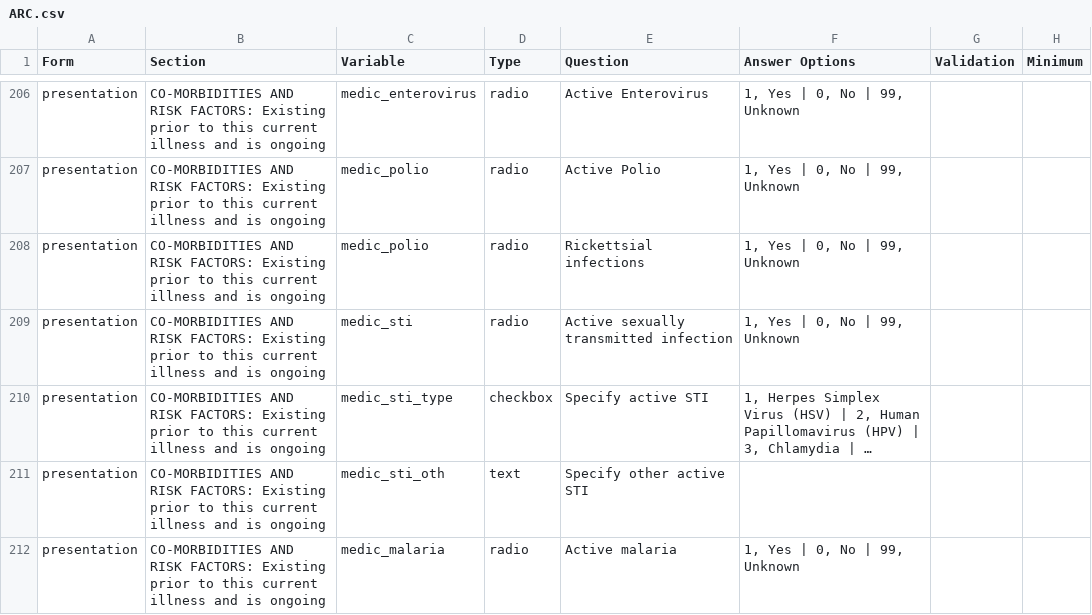
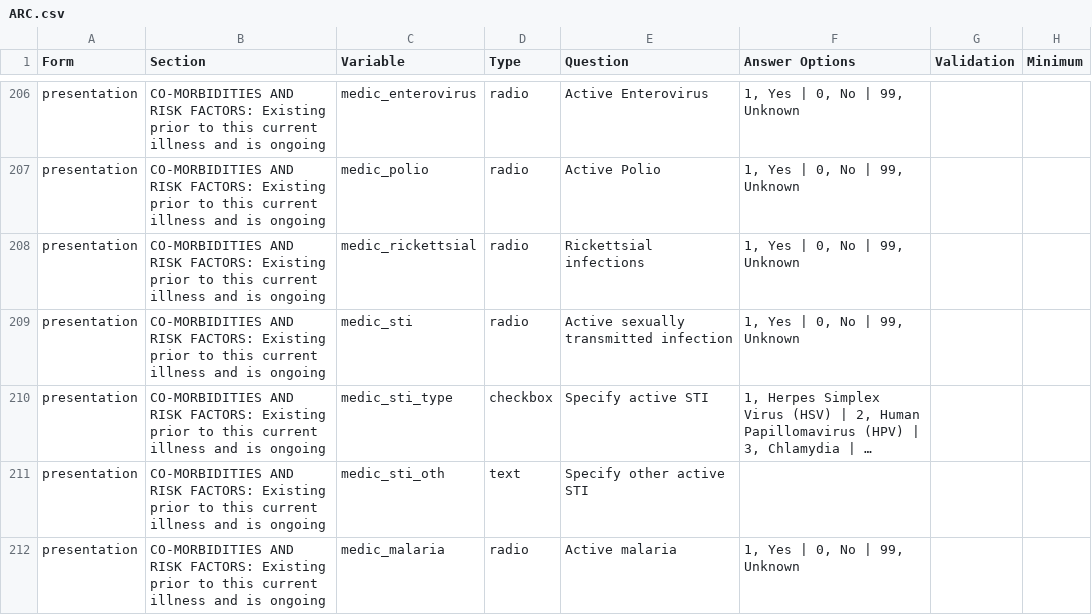
Before and after one commit to ISARICResearch/ARC, a CSV file: ARC.csv, drawn as a sheet; only a part is shown, gaps mark what is left out; long unchanged cells end in …; the diff names each change by its address in the sheet, - before the commit and + after, or states it on an @@ line.

Commit message:
Update ARC.csv

```diff
--- a/ARC.csv
+++ b/ARC.csv
-C208 (Variable): medic_polio
+C208 (Variable): medic_rickettsial
```
